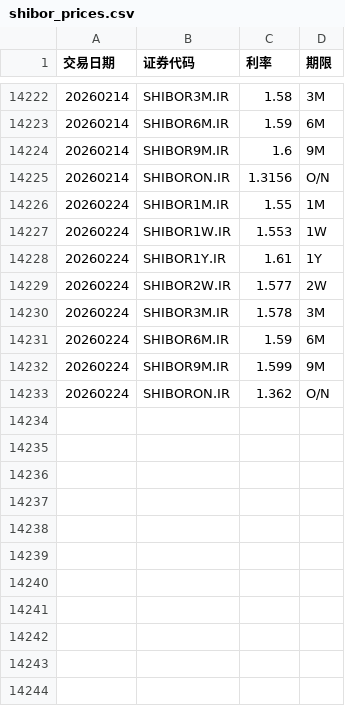
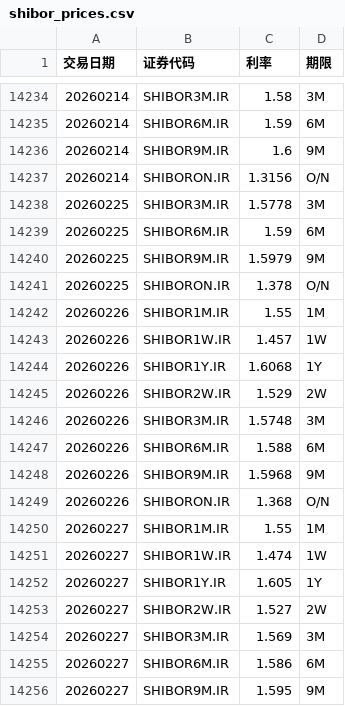
Before and after one commit to ha5h6r000wn/st_idx_visualizer, a CSV file: data/csv/shibor_prices.csv, drawn as a sheet; only a part is shown, gaps mark what is left out; the diff covers the shown part only.

```diff
--- a/data/csv/shibor_prices.csv
+++ b/data/csv/shibor_prices.csv
@@ -14225,9 +14237,20 @@
 20260214,SHIBORON.IR,1.3156,O/N
-20260224,SHIBOR1M.IR,1.55,1M
-20260224,SHIBOR1W.IR,1.553,1W
-20260224,SHIBOR1Y.IR,1.61,1Y
-20260224,SHIBOR2W.IR,1.577,2W
-20260224,SHIBOR3M.IR,1.578,3M
-20260224,SHIBOR6M.IR,1.59,6M
-20260224,SHIBOR9M.IR,1.599,9M
-20260224,SHIBORON.IR,1.362,O/N
+20260225,SHIBOR3M.IR,1.5778,3M
+20260225,SHIBOR6M.IR,1.59,6M
+20260225,SHIBOR9M.IR,1.5979,9M
+20260225,SHIBORON.IR,1.378,O/N
+20260226,SHIBOR1M.IR,1.55,1M
+20260226,SHIBOR1W.IR,1.457,1W
+20260226,SHIBOR1Y.IR,1.6068,1Y
+20260226,SHIBOR2W.IR,1.529,2W
+20260226,SHIBOR3M.IR,1.5748,3M
+20260226,SHIBOR6M.IR,1.588,6M
+20260226,SHIBOR9M.IR,1.5968,9M
+20260226,SHIBORON.IR,1.368,O/N
+20260227,SHIBOR1M.IR,1.55,1M
+20260227,SHIBOR1W.IR,1.474,1W
+20260227,SHIBOR1Y.IR,1.605,1Y
+20260227,SHIBOR2W.IR,1.527,2W
+20260227,SHIBOR3M.IR,1.569,3M
+20260227,SHIBOR6M.IR,1.586,6M
+20260227,SHIBOR9M.IR,1.595,9M
```
Also changed, not shown: 17 added rows, 12 moved rows and 7 edited cells elsewhere in this file, data/csv/bond_yields.csv, data/csv/index_prices.csv, 1 other file.
